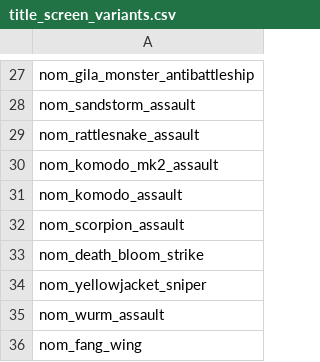
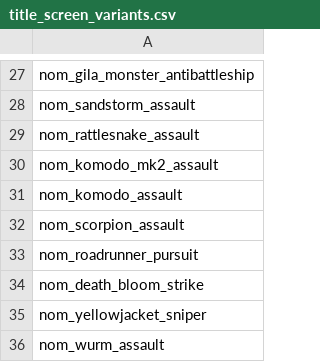
Before and after one commit to Uomoz/UomozSector, a CSV file: data/config/title_screen_variants.csv, drawn as a sheet; only a part is shown, gaps mark what is left out; the shorter side is filled out with more unchanged rows.

```diff
--- a/data/config/title_screen_variants.csv
+++ b/data/config/title_screen_variants.csv
@@ -32,2 +32,3 @@ nom_komodo_assault
 nom_scorpion_assault
+nom_roadrunner_pursuit
 nom_death_bloom_strike
```
Also changed, not shown: data/hulls/ship_data.csv, data/shipsystems/ship_systems.csv, 12 other files.
